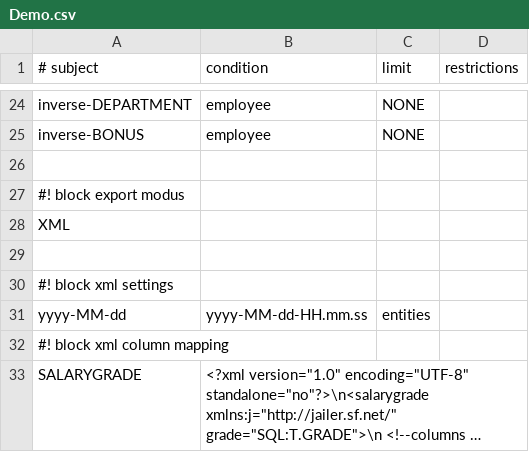
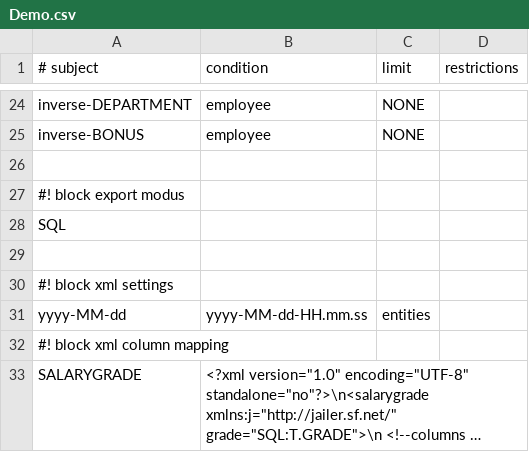
Before and after one commit to pellcorp/jailer, a CSV file: Demo.csv, drawn as a sheet; only a part is shown, gaps mark what is left out; long unchanged cells end in ….

```diff
--- a/Demo.csv
+++ b/Demo.csv
@@ -27,3 +27,3 @@ inverse-BONUS;employee;NONE
 #! block export modus
-XML
+SQL
 
```
